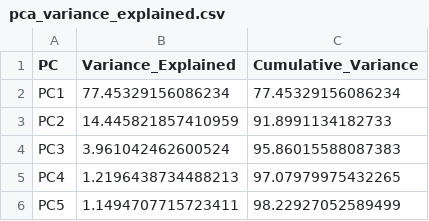
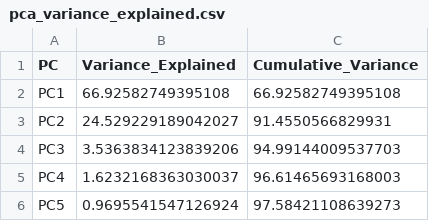
Before and after one commit to subarumuroi/ML_multiomics, a CSV file: results/single_omics/aromatics/pca_variance_explained.csv, drawn as a sheet.

```diff
--- a/results/single_omics/aromatics/pca_variance_explained.csv
+++ b/results/single_omics/aromatics/pca_variance_explained.csv
@@ -1,6 +1,6 @@
 PC,Variance_Explained,Cumulative_Variance
-PC1,77.45329156086234,77.45329156086234
-PC2,14.445821857410959,91.8991134182733
-PC3,3.961042462600524,95.86015588087383
-PC4,1.2196438734488213,97.07979975432265
-PC5,1.1494707715723411,98.22927052589499
+PC1,66.92582749395108,66.92582749395108
+PC2,24.529229189042027,91.4550566829931
+PC3,3.5363834123839206,94.99144009537703
+PC4,1.6232168363030037,96.61465693168003
+PC5,0.9695541547126924,97.58421108639273
```
Also changed, not shown: results/multi_omics/concatenation_importance.csv, results/multi_omics/diablo_correlations.csv, 16 other files.
